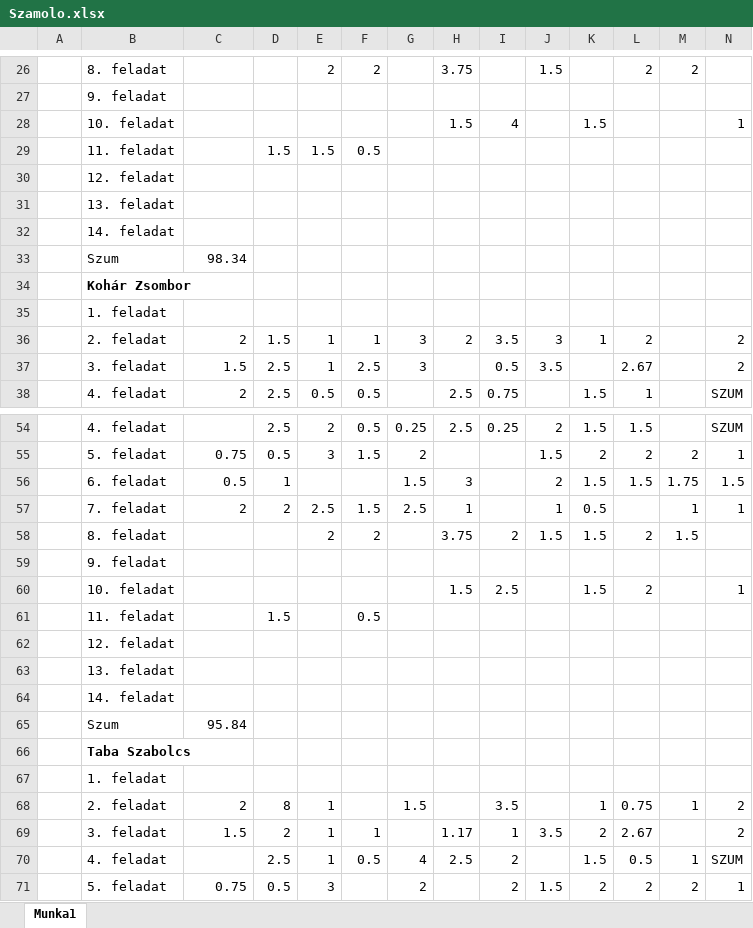
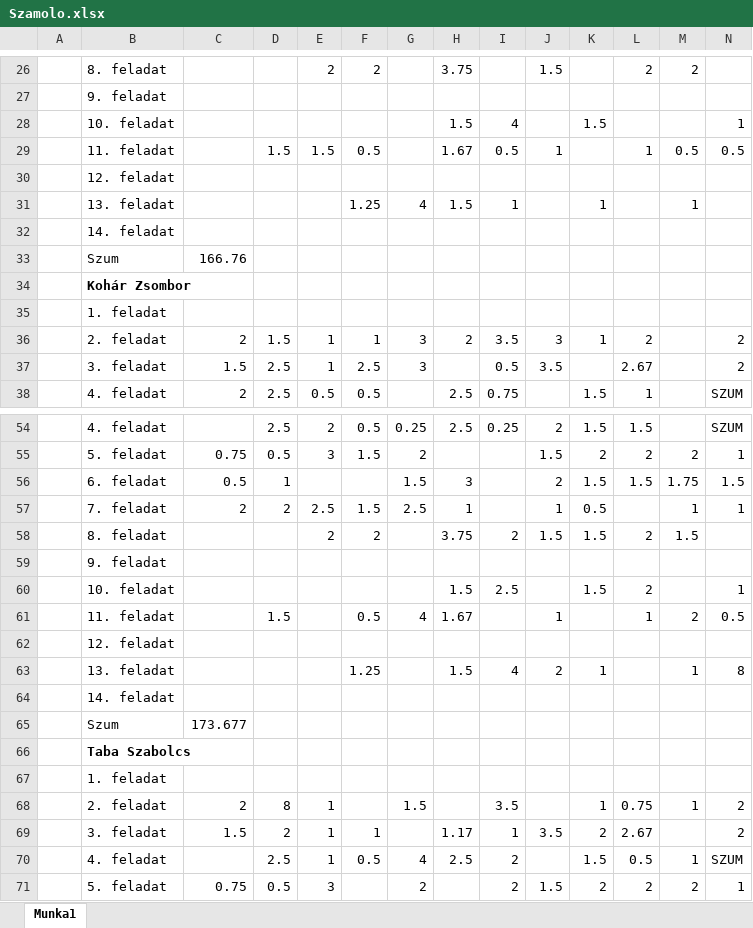
Before and after one commit to koharzsombor/bandITs, an Excel workbook: 14_egyesitett_dokumentacio/Szamolo.xlsx, sheet Munka1, drawn as a sheet; only a part is shown, gaps mark what is left out; values as stored, in another font and other column widths than the file's, no borders; removed rows and columns are numbered as before the commit, all else as after; rows hold the shown columns only; the diff covers the shown part only; the diff names each change by its address in the sheet, - before the commit and + after, or states it on an @@ line.

```diff
--- a/14_egyesitett_dokumentacio/Szamolo.xlsx (sheet Munka1)
+++ b/14_egyesitett_dokumentacio/Szamolo.xlsx (sheet Munka1)
-row 29:  | 11. feladat |  | 1.5 | 1.5 | 0.5
+row 29:  | 11. feladat |  | 1.5 | 1.5 | 0.5 |  | 1.67 | 0.5 | 1 |  | 1 | 0.5 | 0.5
-row 31:  | 13. feladat
+row 31:  | 13. feladat |  |  |  | 1.25 | 4 | 1.5 | 1 |  | 1 |  | 1
-C33: 98.34
+C33: 166.76
-row 61:  | 11. feladat |  | 1.5 |  | 0.5
+row 61:  | 11. feladat |  | 1.5 |  | 0.5 | 4 | 1.67 |  | 1 |  | 1 | 2 | 0.5
-row 63:  | 13. feladat
+row 63:  | 13. feladat |  |  |  | 1.25 |  | 1.5 | 4 | 2 | 1 |  | 1 | 8
-C65: 95.84
+C65: 173.677
```
Also changed, not shown: 6 added rows, 6 removed rows and 3 edited cells elsewhere in this sheet, 1 other file.
